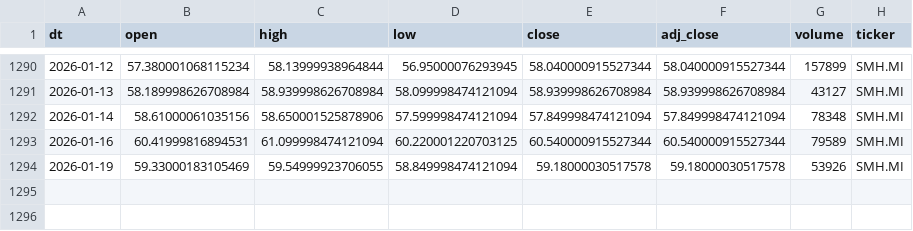
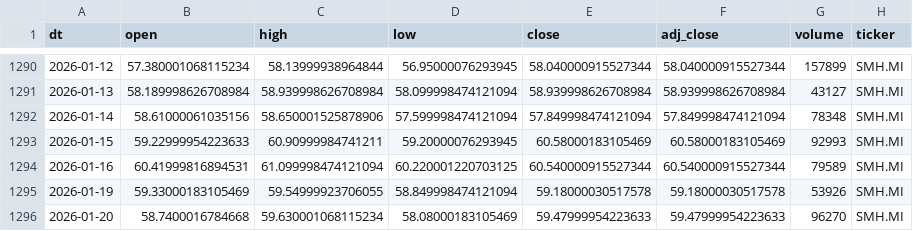
Before and after one commit to antoniosanso/etf-datalake, a CSV file: data/SMH.MI.csv, drawn as a sheet; only a part is shown, gaps mark what is left out; the diff names each change by its address in the sheet, - before the commit and + after, or states it on an @@ line.

```diff
--- a/data/SMH.MI.csv
+++ b/data/SMH.MI.csv
+row 1293: 2026-01-15 | 59.22999954223633 | 60.90999984741211 | 59.20000076293945 | 60.58000183105469 | 60.58000183105469 | 92993 | SMH.MI
+row 1296: 2026-01-20 | 58.7400016784668 | 59.630001068115234 | 58.08000183105469 | 59.47999954223633 | 59.47999954223633 | 96270 | SMH.MI
```
Also changed, not shown: data/EDEF.DE.csv, data/RBOT.MI.csv, 10 other files.
